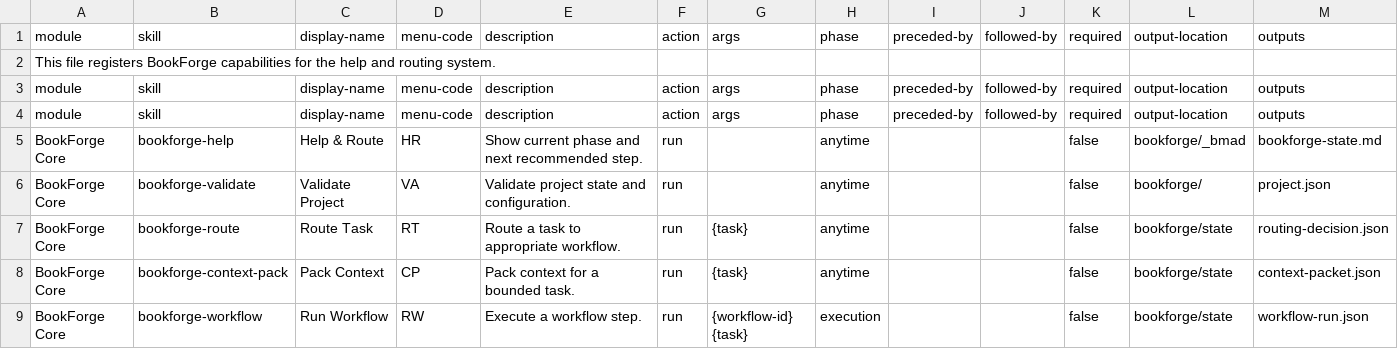
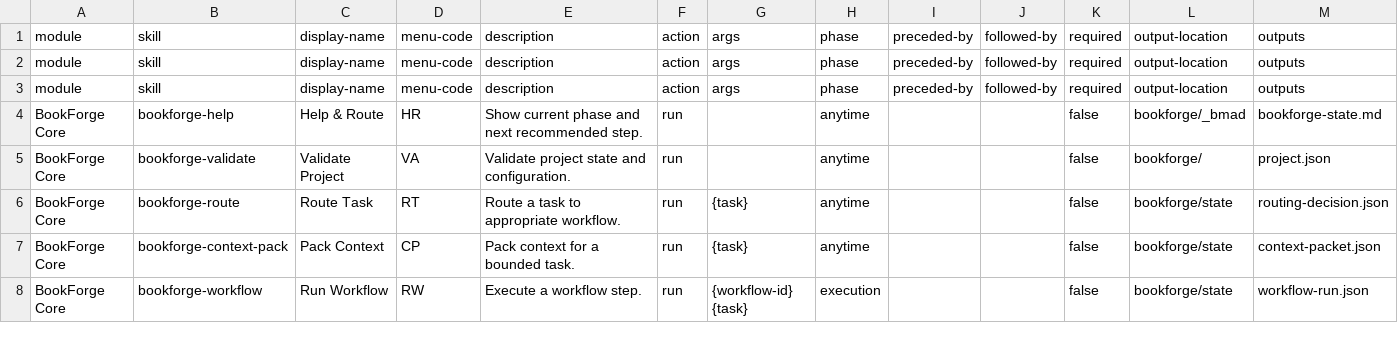
Before and after one commit to joynagassi-cyber/bookforge, a CSV file: bookforge/bookforge-config/module-help.csv, drawn as a sheet; only a part is shown; the diff names each change by its address in the sheet, - before the commit and + after, or states it on an @@ line.

Commit message:
fix: clean module-help.csv
- Removed all comment lines
- Kept only CSV header and data rows
- Proper format for validation

```diff
--- a/bookforge/bookforge-config/module-help.csv
+++ b/bookforge/bookforge-config/module-help.csv
-row 2: This file registers BookForge capabilities for the help and routing system.
```
Also changed, not shown: 3 other files.
